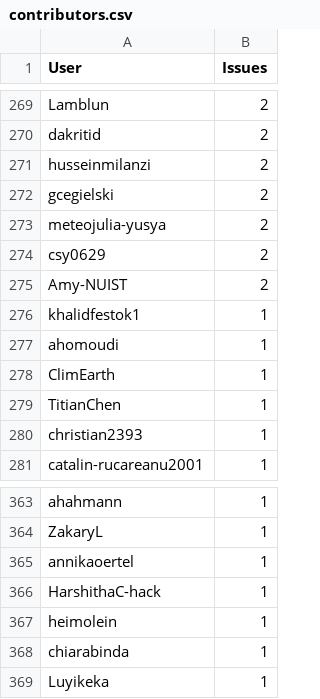
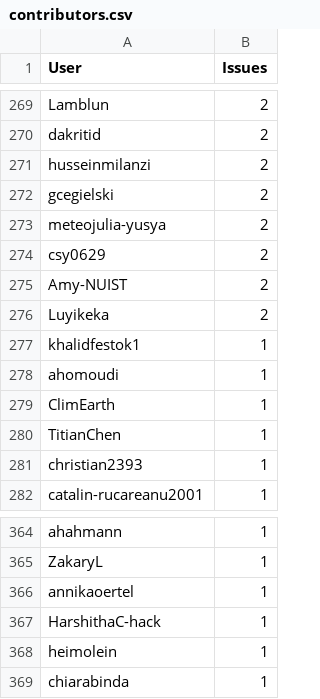
Before and after one commit to C2SM/zonda-statistics, a CSV file: csv/contributors.csv, drawn as a sheet; only a part is shown, gaps mark what is left out.

```diff
--- a/csv/contributors.csv
+++ b/csv/contributors.csv
@@ -275,2 +275,3 @@ csy0629,2
 Amy-NUIST,2
+Luyikeka,2
 khalidfestok1,1
@@ -368,2 +369 @@ heimolein,1
 chiarabinda,1
-Luyikeka,1
```
Also changed, not shown: csv/label_combinations.csv, csv/labels.csv, 8 other files.
